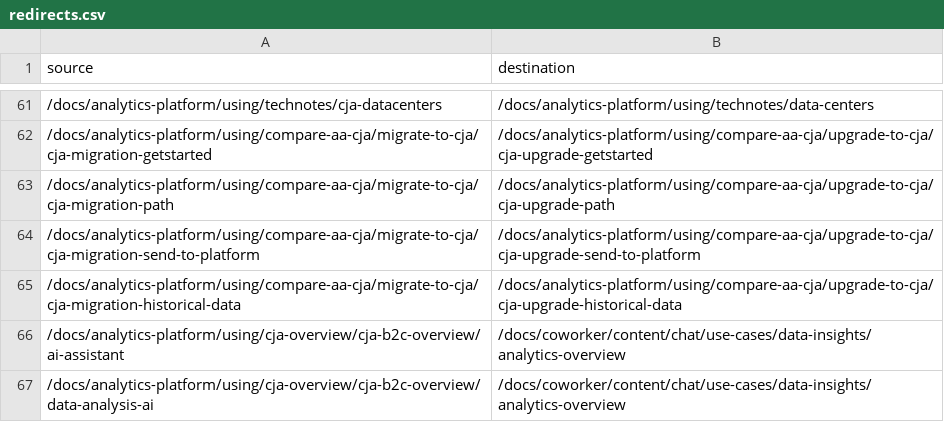
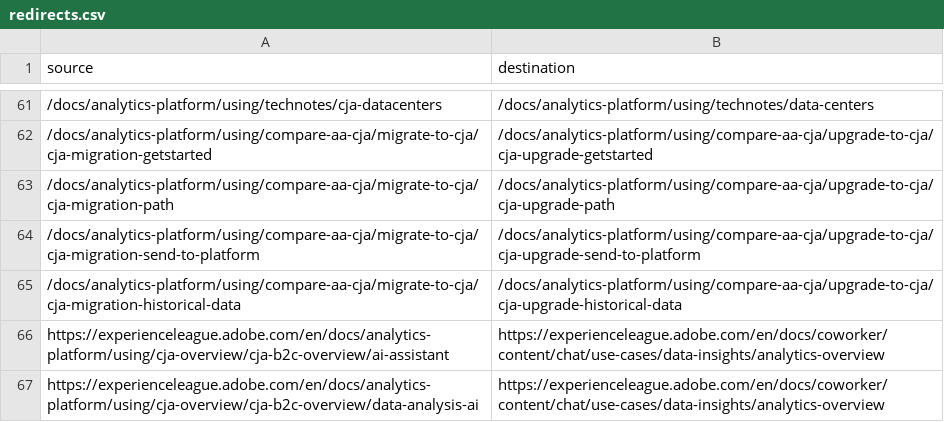
Before and after one commit to AdobeDocs/analytics-platform.de-DE, a CSV file: redirects.csv, drawn as a sheet; only a part is shown, gaps mark what is left out; removed rows and columns are numbered as before the commit, all else as after; the diff names each change by its address in the sheet, - before the commit and + after, or states it on an @@ line.

Commit message:
Sync non-localized files for core commit f7d8de9 Changes for core/source commit https://github.com/Adobe-Enterprise-Docs/analytics-platform.en/commit/f7d8de93767e382a71cd00070b07ced174cce1d1

```diff
--- a/redirects.csv
+++ b/redirects.csv
-row 66: /docs/analytics-platform/using/cja-overview/cja-b2c-overview/ai-assistant | /docs/coworker/content/chat/use-cases/data-insights/analytics-overview
-row 67: /docs/analytics-platform/using/cja-overview/cja-b2c-overview/data-analysis-ai | /docs/coworker/content/chat/use-cases/data-insights/analytics-overview
+row 66: https://experienceleague.adobe.com/en/docs/analytics-platform/using/cja-overview/cja-b2c-overview/ai-assistant | https://experienceleague.adobe.com/en/docs/coworker/content/chat/use-cases/data-insights/analytics-overview
+row 67: https://experienceleague.adobe.com/en/docs/analytics-platform/using/cja-overview/cja-b2c-overview/data-analysis-ai | https://experienceleague.adobe.com/en/docs/coworker/content/chat/use-cases/data-insights/analytics-overview
```
